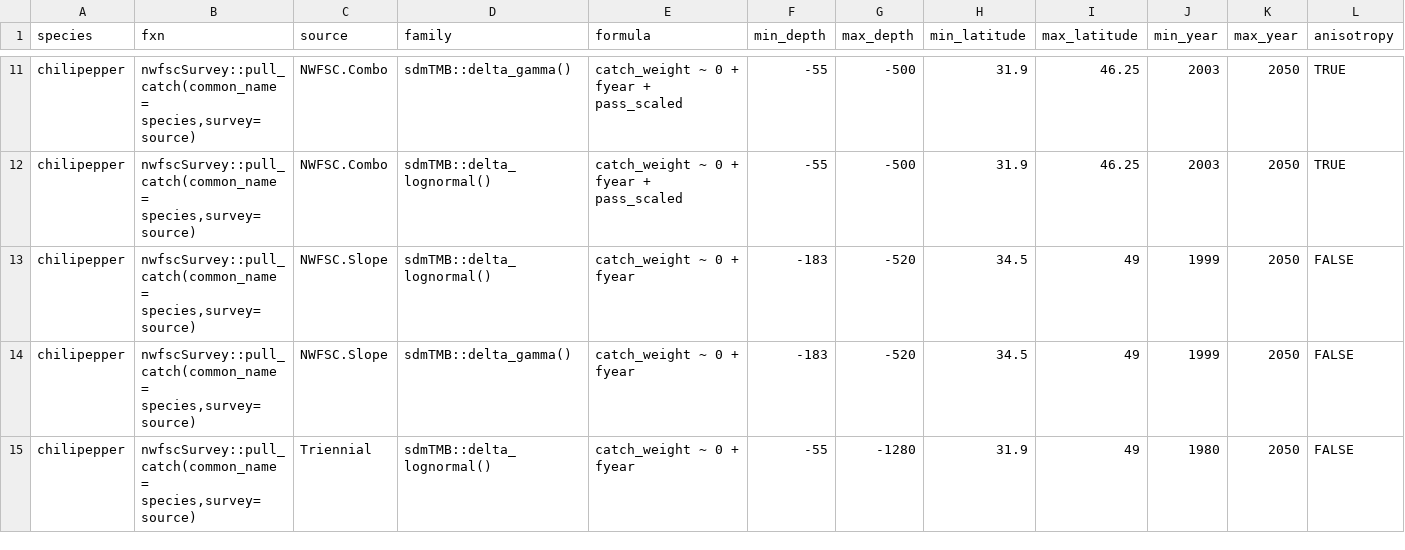
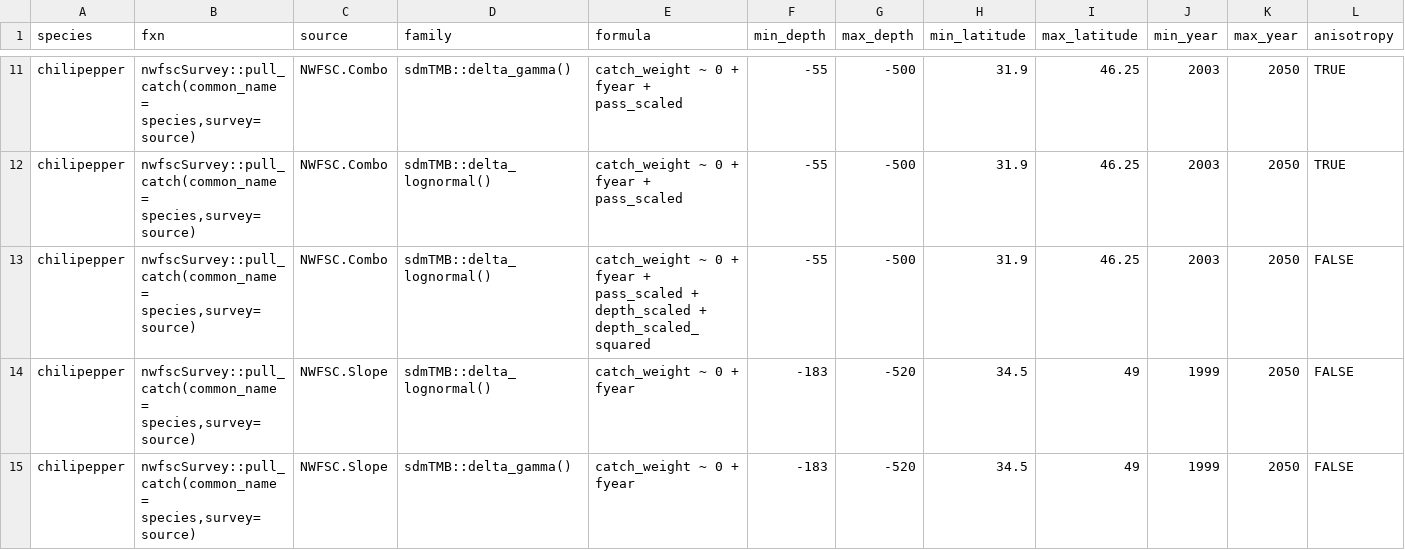
Before and after one commit to pfmc-assessments/indexwc, a CSV file: data-raw/configuration.csv, drawn as a sheet; only a part is shown, gaps mark what is left out; the shorter side is filled out with more unchanged rows; rows hold the shown columns only; the diff names each change by its address in the sheet, - before the commit and + after, or states it on an @@ line.

Commit message:
update chilipepper WCGBTS

```diff
--- a/data-raw/configuration.csv
+++ b/data-raw/configuration.csv
+row 13: chilipepper | nwfscSurvey::pull_catch(common_name = species,survey=source) | NWFSC.Combo | sdmTMB::delta_lognormal() | catch_weight ~ 0 + fyear + pass_scaled + depth_scaled + depth_scaled_squared | -55 | -500 | 31.9 | 46.25 | 2003 | 2050 | FALSE
```
Also changed, not shown: 1 other file.
